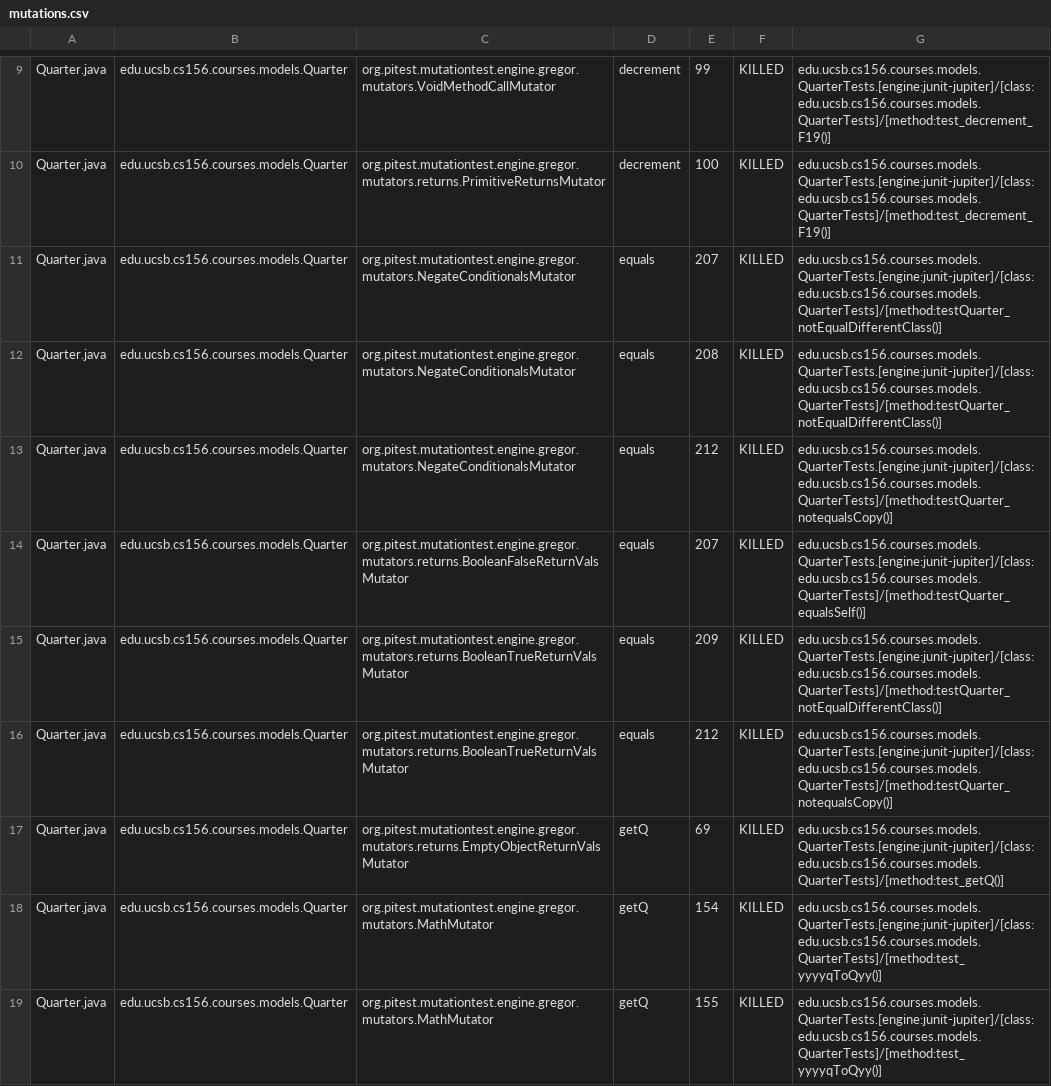
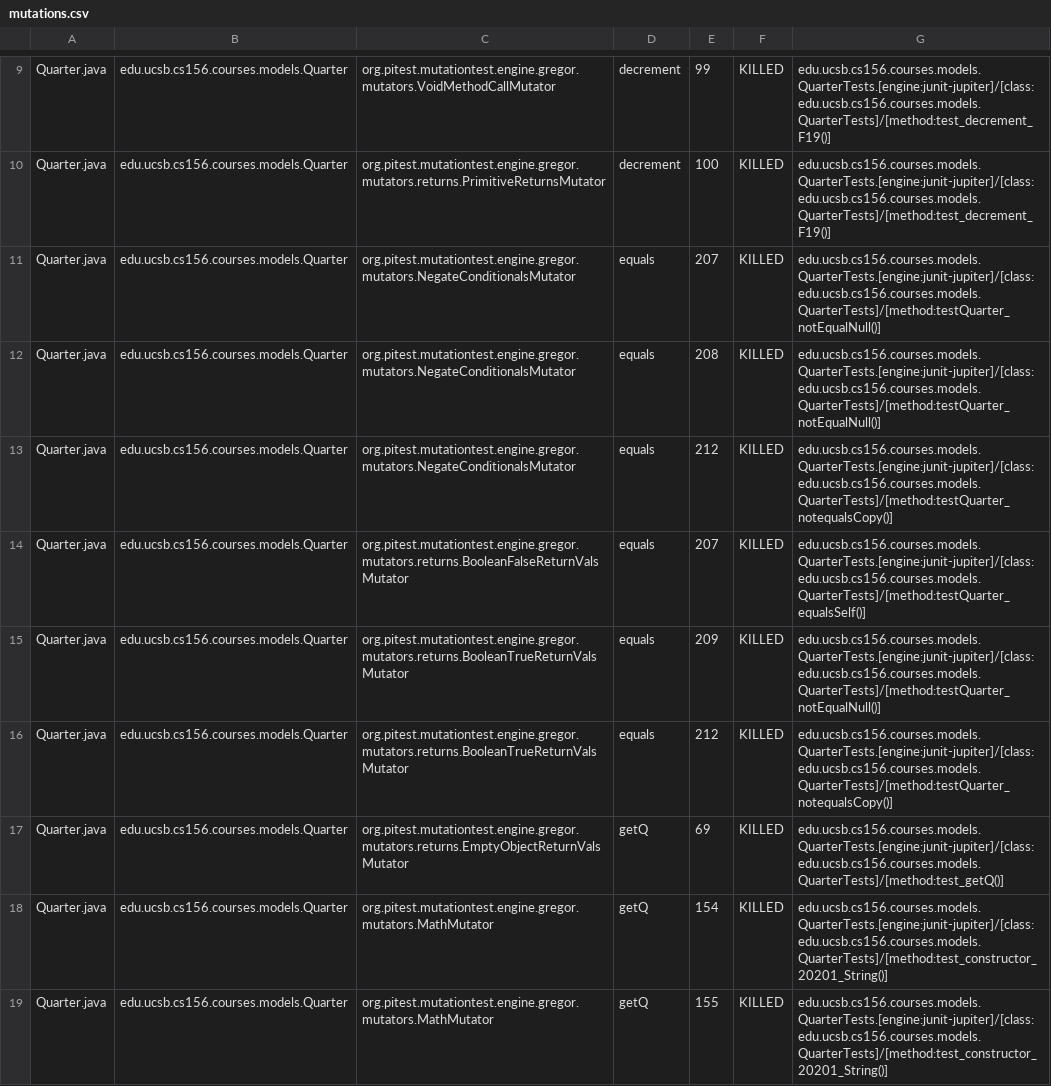
Before and after one commit to ucsb-cs156-s24/proj-courses-s24-4pm-1, a CSV file: pitest/mutations.csv, drawn as a sheet; only a part is shown, gaps mark what is left out; the diff covers the shown part only.

Commit message:
Deploying to gh-pages from @ ucsb-cs156-s24/proj-courses-s24-4pm-1@acb624f98349fd47094cd886bca8722a500e9c78 🚀

```diff
--- a/pitest/mutations.csv
+++ b/pitest/mutations.csv
@@ -10,10 +10,10 @@ Quarter.java,edu.ucsb.cs156.courses.models.Quarter,org.pitest.mutationtest.engin
 Quarter.java,edu.ucsb.cs156.courses.models.Quarter,org.pitest.mutationtest.engine.gregor.mutators.returns.PrimitiveReturnsMutator,decrement,100,KILLED,edu.ucsb.cs156.courses.models.QuarterTests.[engine:junit-jupiter]/[class:edu.ucsb.cs156.courses.models.QuarterTests]/[method:test_decrement_F19()]
-Quarter.java,edu.ucsb.cs156.courses.models.Quarter,org.pitest.mutationtest.engine.gregor.mutators.NegateConditionalsMutator,equals,207,KILLED,edu.ucsb.cs156.courses.models.QuarterTests.[engine:junit-jupiter]/[class:edu.ucsb.cs156.courses.models.QuarterTests]/[method:testQuarter_notEqualDifferentClass()]
-Quarter.java,edu.ucsb.cs156.courses.models.Quarter,org.pitest.mutationtest.engine.gregor.mutators.NegateConditionalsMutator,equals,208,KILLED,edu.ucsb.cs156.courses.models.QuarterTests.[engine:junit-jupiter]/[class:edu.ucsb.cs156.courses.models.QuarterTests]/[method:testQuarter_notEqualDifferentClass()]
+Quarter.java,edu.ucsb.cs156.courses.models.Quarter,org.pitest.mutationtest.engine.gregor.mutators.NegateConditionalsMutator,equals,207,KILLED,edu.ucsb.cs156.courses.models.QuarterTests.[engine:junit-jupiter]/[class:edu.ucsb.cs156.courses.models.QuarterTests]/[method:testQuarter_notEqualNull()]
+Quarter.java,edu.ucsb.cs156.courses.models.Quarter,org.pitest.mutationtest.engine.gregor.mutators.NegateConditionalsMutator,equals,208,KILLED,edu.ucsb.cs156.courses.models.QuarterTests.[engine:junit-jupiter]/[class:edu.ucsb.cs156.courses.models.QuarterTests]/[method:testQuarter_notEqualNull()]
 Quarter.java,edu.ucsb.cs156.courses.models.Quarter,org.pitest.mutationtest.engine.gregor.mutators.NegateConditionalsMutator,equals,212,KILLED,edu.ucsb.cs156.courses.models.QuarterTests.[engine:junit-jupiter]/[class:edu.ucsb.cs156.courses.models.QuarterTests]/[method:testQuarter_notequalsCopy()]
 Quarter.java,edu.ucsb.cs156.courses.models.Quarter,org.pitest.mutationtest.engine.gregor.mutators.returns.BooleanFalseReturnValsMutator,equals,207,KILLED,edu.ucsb.cs156.courses.models.QuarterTests.[engine:junit-jupiter]/[class:edu.ucsb.cs156.courses.models.QuarterTests]/[method:testQuarter_equalsSelf()]
-Quarter.java,edu.ucsb.cs156.courses.models.Quarter,org.pitest.mutationtest.engine.gregor.mutators.returns.BooleanTrueReturnValsMutator,equals,209,KILLED,edu.ucsb.cs156.courses.models.QuarterTests.[engine:junit-jupiter]/[class:edu.ucsb.cs156.courses.models.QuarterTests]/[method:testQuarter_notEqualDifferentClass()]
+Quarter.java,edu.ucsb.cs156.courses.models.Quarter,org.pitest.mutationtest.engine.gregor.mutators.returns.BooleanTrueReturnValsMutator,equals,209,KILLED,edu.ucsb.cs156.courses.models.QuarterTests.[engine:junit-jupiter]/[class:edu.ucsb.cs156.courses.models.QuarterTests]/[method:testQuarter_notEqualNull()]
 Quarter.java,edu.ucsb.cs156.courses.models.Quarter,org.pitest.mutationtest.engine.gregor.mutators.returns.BooleanTrueReturnValsMutator,equals,212,KILLED,edu.ucsb.cs156.courses.models.QuarterTests.[engine:junit-jupiter]/[class:edu.ucsb.cs156.courses.models.QuarterTests]/[method:testQuarter_notequalsCopy()]
 Quarter.java,edu.ucsb.cs156.courses.models.Quarter,org.pitest.mutationtest.engine.gregor.mutators.returns.EmptyObjectReturnValsMutator,getQ,69,KILLED,edu.ucsb.cs156.courses.models.QuarterTests.[engine:junit-jupiter]/[class:edu.ucsb.cs156.courses.models.QuarterTests]/[method:test_getQ()]
-Quarter.java,edu.ucsb.cs156.courses.models.Quarter,org.pitest.mutationtest.engine.gregor.mutators.MathMutator,getQ,154,KILLED,edu.ucsb.cs156.courses.models.QuarterTests.[engine:junit-jupiter]/[class:edu.ucsb.cs156.courses.models.QuarterTests]/[method:test_yyyyqToQyy()]
-Quarter.java,edu.ucsb.cs156.courses.models.Quarter,org.pitest.mutationtest.engine.gregor.mutators.MathMutator,getQ,155,KILLED,edu.ucsb.cs156.courses.models.QuarterTests.[engine:junit-jupiter]/[class:edu.ucsb.cs156.courses.models.QuarterTests]/[method:test_yyyyqToQyy()]
+Quarter.java,edu.ucsb.cs156.courses.models.Quarter,org.pitest.mutationtest.engine.gregor.mutators.MathMutator,getQ,154,KILLED,edu.ucsb.cs156.courses.models.QuarterTests.[engine:junit-jupiter]/[class:edu.ucsb.cs156.courses.models.QuarterTests]/[method:test_constructor_20201_String()]
+Quarter.java,edu.ucsb.cs156.courses.models.Quarter,org.pitest.mutationtest.engine.gregor.mutators.MathMutator,getQ,155,KILLED,edu.ucsb.cs156.courses.models.QuarterTests.[engine:junit-jupiter]/[class:edu.ucsb.cs156.courses.models.QuarterTests]/[method:test_constructor_20201_String()]
```
Also changed, not shown: 70 edited cells elsewhere in this file, 39 other files.
